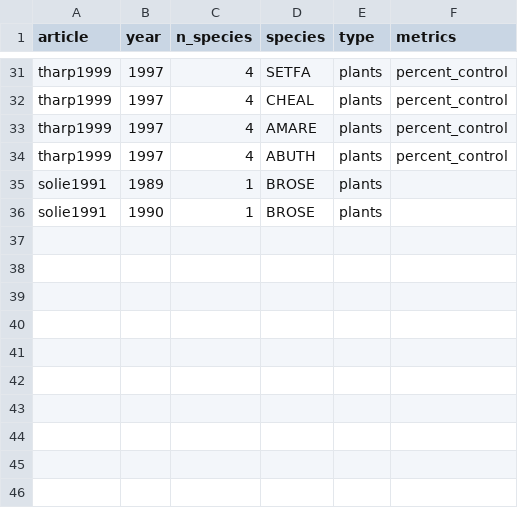
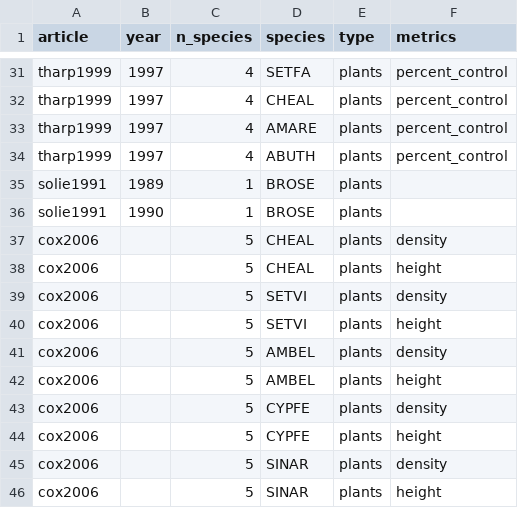
Before and after one commit to Norival/rapport_biblio, a CSV file: R/datas/reading_weeds.csv, drawn as a sheet; only a part is shown, gaps mark what is left out.

```diff
--- a/R/datas/reading_weeds.csv
+++ b/R/datas/reading_weeds.csv
@@ -36 +36,11 @@ solie1991,1989,1,BROSE,plants,
 solie1991,1990,1,BROSE,plants,
+cox2006,,5,CHEAL,plants,density
+cox2006,,5,CHEAL,plants,height
+cox2006,,5,SETVI,plants,density
+cox2006,,5,SETVI,plants,height
+cox2006,,5,AMBEL,plants,density
+cox2006,,5,AMBEL,plants,height
+cox2006,,5,CYPFE,plants,density
+cox2006,,5,CYPFE,plants,height
+cox2006,,5,SINAR,plants,density
+cox2006,,5,SINAR,plants,height
```
Also changed, not shown: R/datas/reading_crop.csv, R/datas/reading_general.csv, 4 other files.
